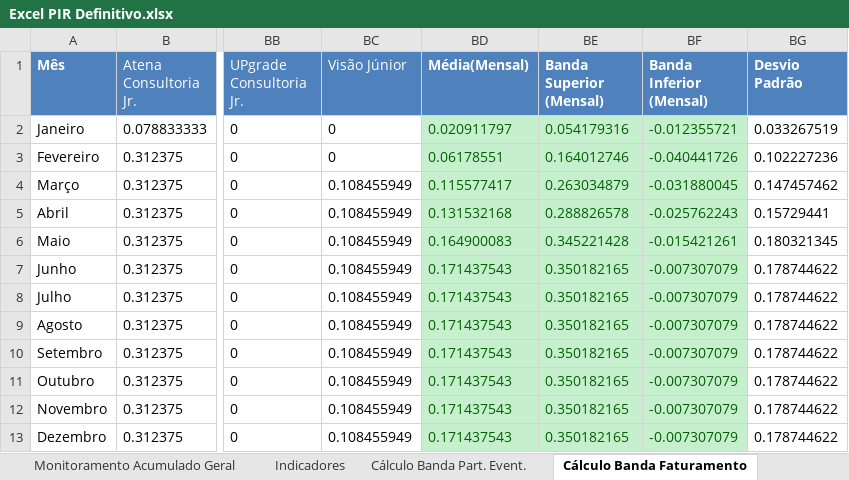
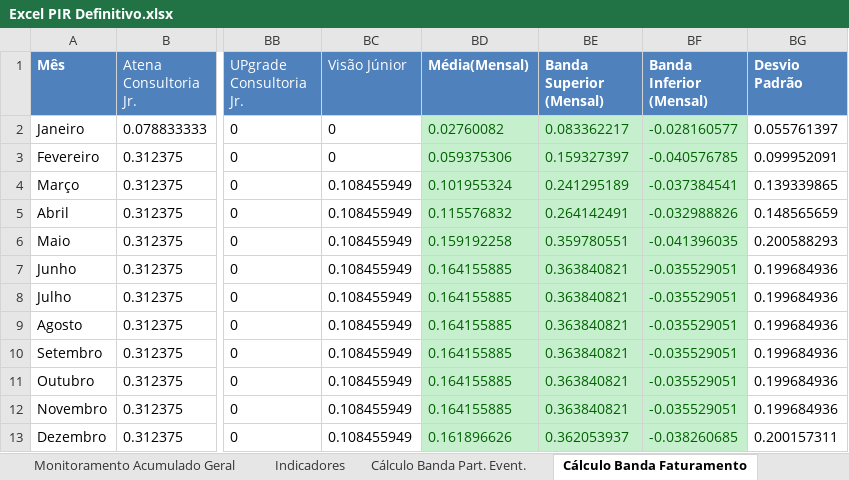
Before and after one commit to ricardorohrs/FejersBI, an Excel workbook: Excel PIR Definitivo.xlsx, sheet Cálculo Banda Faturamento, drawn as a sheet; only a part is shown, gaps mark what is left out; values as stored, in another font and other column widths than the file's, no borders; the diff names each change by its address in the sheet, - before the commit and + after, or states it on an @@ line.

```diff
--- a/Excel PIR Definitivo.xlsx (sheet Cálculo Banda Faturamento)
+++ b/Excel PIR Definitivo.xlsx (sheet Cálculo Banda Faturamento)
-BD2 (Média(Mensal)): 0.020911797
+BD2 (Média(Mensal)): 0.02760082
-BE2 (Banda Superior (Mensal)): 0.054179316
+BE2 (Banda Superior (Mensal)): 0.083362217
-BF2 (Banda Inferior (Mensal)): -0.012355721
+BF2 (Banda Inferior (Mensal)): -0.028160577
-BG2 (Desvio Padrão): 0.033267519
+BG2 (Desvio Padrão): 0.055761397
-BD3 (Média(Mensal)): 0.06178551
+BD3 (Média(Mensal)): 0.059375306
-BE3 (Banda Superior (Mensal)): 0.164012746
+BE3 (Banda Superior (Mensal)): 0.159327397
-BF3 (Banda Inferior (Mensal)): -0.040441726
+BF3 (Banda Inferior (Mensal)): -0.040576785
-BG3 (Desvio Padrão): 0.102227236
+BG3 (Desvio Padrão): 0.099952091
-BD4 (Média(Mensal)): 0.115577417
+BD4 (Média(Mensal)): 0.101955324
-BE4 (Banda Superior (Mensal)): 0.263034879
+BE4 (Banda Superior (Mensal)): 0.241295189
-BF4 (Banda Inferior (Mensal)): -0.031880045
+BF4 (Banda Inferior (Mensal)): -0.037384541
-BG4 (Desvio Padrão): 0.147457462
+BG4 (Desvio Padrão): 0.139339865
-BD5 (Média(Mensal)): 0.131532168
+BD5 (Média(Mensal)): 0.115576832
-BE5 (Banda Superior (Mensal)): 0.288826578
+BE5 (Banda Superior (Mensal)): 0.264142491
-BF5 (Banda Inferior (Mensal)): -0.025762243
+BF5 (Banda Inferior (Mensal)): -0.032988826
-BG5 (Desvio Padrão): 0.15729441
+BG5 (Desvio Padrão): 0.148565659
-BD6 (Média(Mensal)): 0.164900083
+BD6 (Média(Mensal)): 0.159192258
-BE6 (Banda Superior (Mensal)): 0.345221428
+BE6 (Banda Superior (Mensal)): 0.359780551
-BF6 (Banda Inferior (Mensal)): -0.015421261
+BF6 (Banda Inferior (Mensal)): -0.041396035
-BG6 (Desvio Padrão): 0.180321345
+BG6 (Desvio Padrão): 0.200588293
-BD7:BD12 (Média(Mensal)): 0.171437543
+BD7:BD12 (Média(Mensal)): 0.164155885
-BE7:BE12 (Banda Superior (Mensal)): 0.350182165
+BE7:BE12 (Banda Superior (Mensal)): 0.363840821
-BF7:BF12 (Banda Inferior (Mensal)): -0.007307079
+BF7:BF12 (Banda Inferior (Mensal)): -0.035529051
-BG7:BG12 (Desvio Padrão): 0.178744622
+BG7:BG12 (Desvio Padrão): 0.199684936
-BD13 (Média(Mensal)): 0.171437543
+BD13 (Média(Mensal)): 0.161896626
-BE13 (Banda Superior (Mensal)): 0.350182165
+BE13 (Banda Superior (Mensal)): 0.362053937
-BF13 (Banda Inferior (Mensal)): -0.007307079
+BF13 (Banda Inferior (Mensal)): -0.038260685
-BG13 (Desvio Padrão): 0.178744622
+BG13 (Desvio Padrão): 0.200157311
```
Also changed, not shown: sheet Indicadores, sheet Média NPS-Fat, sheet Cálculo Banda Part. Proj, formulas that keep their value, 2 other files.
